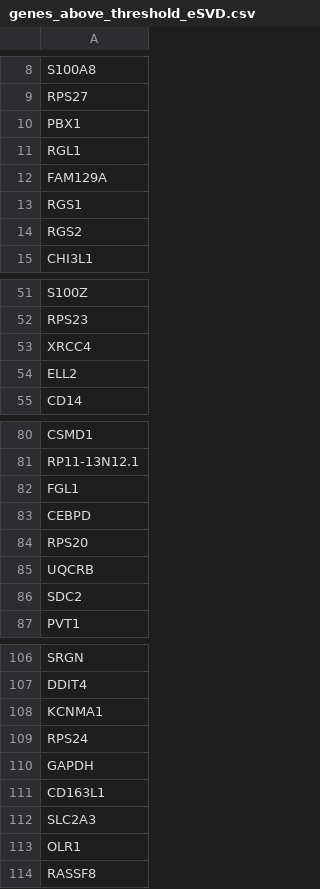
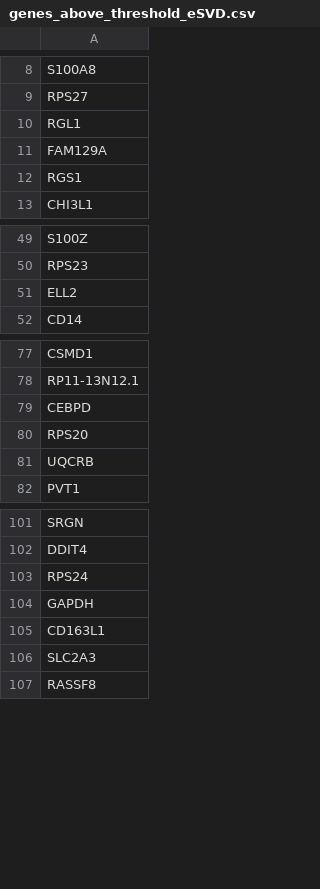
Before and after one commit to linnykos/Was2CoDE_analysis, a CSV file: figures/tati/Writeup2/genes_above_threshold_eSVD.csv, drawn as a sheet; only a part is shown, gaps mark what is left out; the diff covers the shown part only; the diff names each change by its address in the sheet, - before the commit and + after, or states it on an @@ line.

```diff
--- a/figures/tati/Writeup2/genes_above_threshold_eSVD.csv
+++ b/figures/tati/Writeup2/genes_above_threshold_eSVD.csv
-row 10: PBX1
-row 14: RGS2
-row 53: XRCC4
-row 82: FGL1
-row 86: SDC2
-row 108: KCNMA1
-row 113: OLR1
```
Also changed, not shown: 1 removed row elsewhere in this file, 1 other file.
